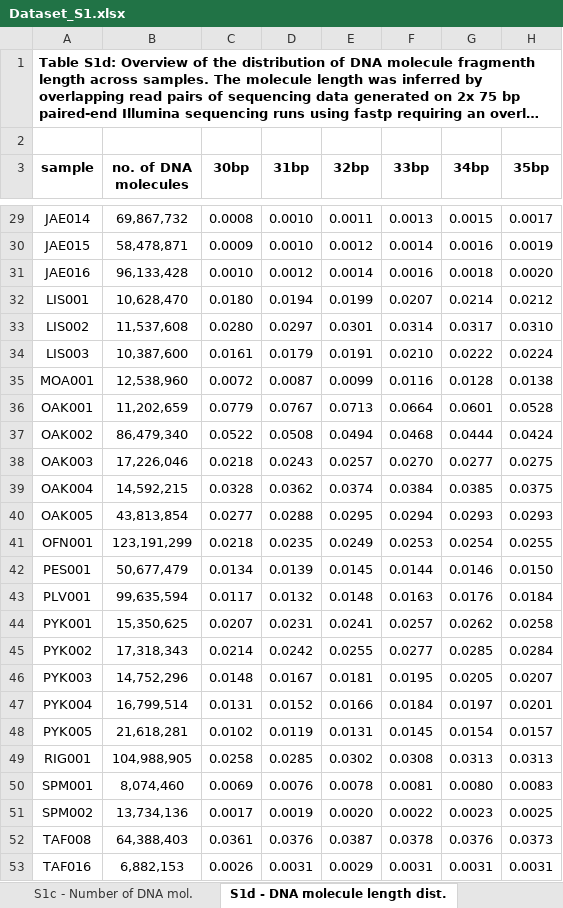
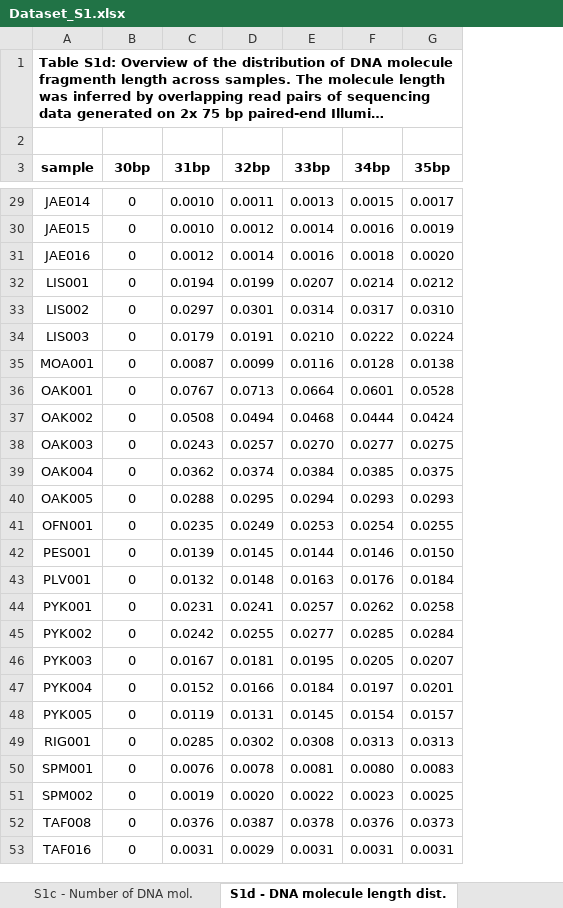
Before and after one commit to paleobiotechnology/EMN001_Paleofuran, an Excel workbook: 06-figures_tables/Dataset_S1.xlsx, sheet S1d - DNA molecule length dist., drawn as a sheet; only a part is shown, gaps mark what is left out; long unchanged cells end in …; values as stored, in another font and other column widths than the file's, no borders; removed rows and columns are numbered as before the commit, all else as after; the diff covers the shown part only; the diff names each change by its address in the sheet, - before the commit and + after, or states it on an @@ line.

Commit message:
Add missing sample BAN001 and drop column with the no. of molecules

```diff
--- a/06-figures_tables/Dataset_S1.xlsx (sheet S1d - DNA molecule length dist.)
+++ b/06-figures_tables/Dataset_S1.xlsx (sheet S1d - DNA molecule length dist.)
-column B (no. of DNA molecules), rows 29-53: 69,867,732 | 58,478,871 | 96,133,428 | 10,628,470 | 11,537,608 | 10,387,600 | 12,538,960 | 11,202,659 | 86,479,340 | 17,226,046 | 14,592,215 | 43,813,854 | 123,191,299 | 50,677,479 | 99,635,594 | 15,350,625 | 17,318,343 | 14,752,296 | 16,799,514 | 21,618,281 | 104,988,905 | 8,074,460 | 13,734,136 | 64,388,403 | 6,882,153
-B29 (30bp): 0.0008
+B29 (30bp): 0
-B30 (30bp): 0.0009
+B30 (30bp): 0
-B31 (30bp): 0.0010
+B31 (30bp): 0
-B32 (30bp): 0.0180
+B32 (30bp): 0
-B33 (30bp): 0.0280
+B33 (30bp): 0
-B34 (30bp): 0.0161
+B34 (30bp): 0
-B35 (30bp): 0.0072
+B35 (30bp): 0
-B36 (30bp): 0.0779
+B36 (30bp): 0
-B37 (30bp): 0.0522
+B37 (30bp): 0
-B38 (30bp): 0.0218
+B38 (30bp): 0
-B39 (30bp): 0.0328
+B39 (30bp): 0
-B40 (30bp): 0.0277
+B40 (30bp): 0
-B41 (30bp): 0.0218
+B41 (30bp): 0
-B42 (30bp): 0.0134
+B42 (30bp): 0
-B43 (30bp): 0.0117
+B43 (30bp): 0
-B44 (30bp): 0.0207
+B44 (30bp): 0
-B45 (30bp): 0.0214
+B45 (30bp): 0
-B46 (30bp): 0.0148
+B46 (30bp): 0
-B47 (30bp): 0.0131
+B47 (30bp): 0
-B48 (30bp): 0.0102
+B48 (30bp): 0
-B49 (30bp): 0.0258
+B49 (30bp): 0
-B50 (30bp): 0.0069
+B50 (30bp): 0
-B51 (30bp): 0.0017
+B51 (30bp): 0
-B52 (30bp): 0.0361
+B52 (30bp): 0
-B53 (30bp): 0.0026
+B53 (30bp): 0
```
Also changed, not shown: 29 edited cells elsewhere in this sheet, sheet S1c - Number of DNA mol., 1 other file.
